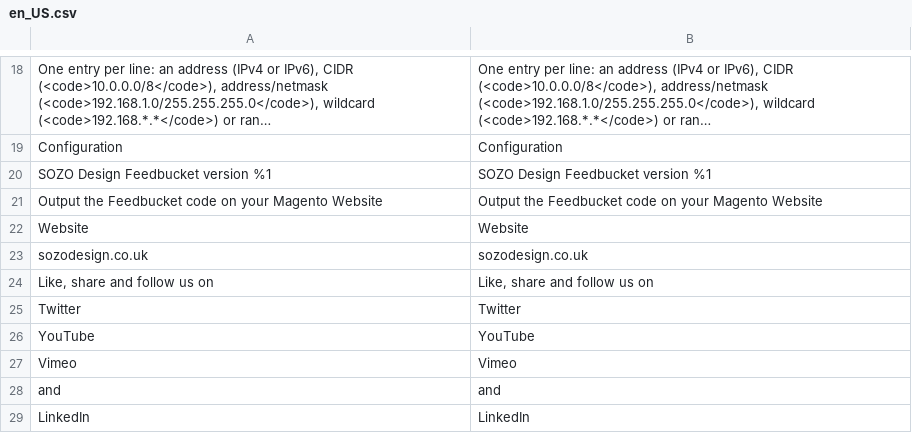
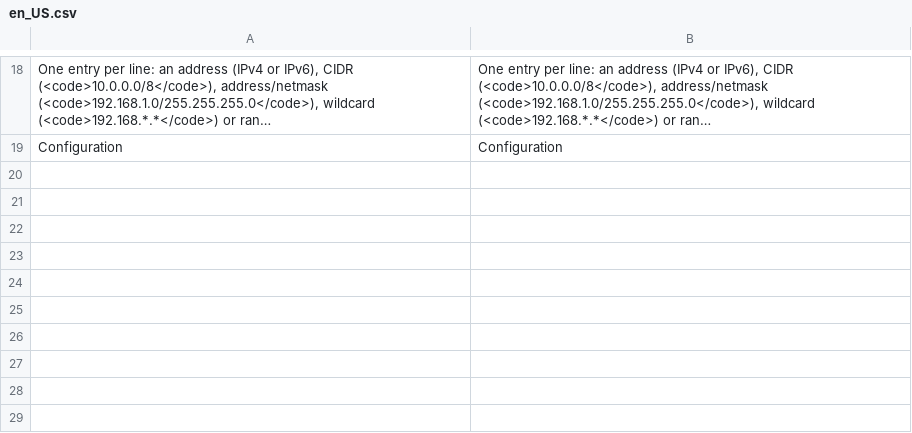
Before and after one commit to sozo-design/magento2-module-sozo-feedbucket, a CSV file: i18n/en_US.csv, drawn as a sheet; only a part is shown, gaps mark what is left out; long unchanged cells end in …; the diff names each change by its address in the sheet, - before the commit and + after, or states it on an @@ line.

```diff
--- a/i18n/en_US.csv
+++ b/i18n/en_US.csv
-row 20: SOZO Design Feedbucket version %1 | SOZO Design Feedbucket version %1
-row 21: Output the Feedbucket code on your Magento Website | Output the Feedbucket code on your Magento Website
-row 22: Website | Website
-row 23: sozodesign.co.uk | sozodesign.co.uk
-row 24: Like, share and follow us on | Like, share and follow us on
-row 25: Twitter | Twitter
-row 26: YouTube | YouTube
-row 27: Vimeo | Vimeo
-row 28: and | and
-row 29: LinkedIn | LinkedIn
```
Also changed, not shown: 6 other files.
